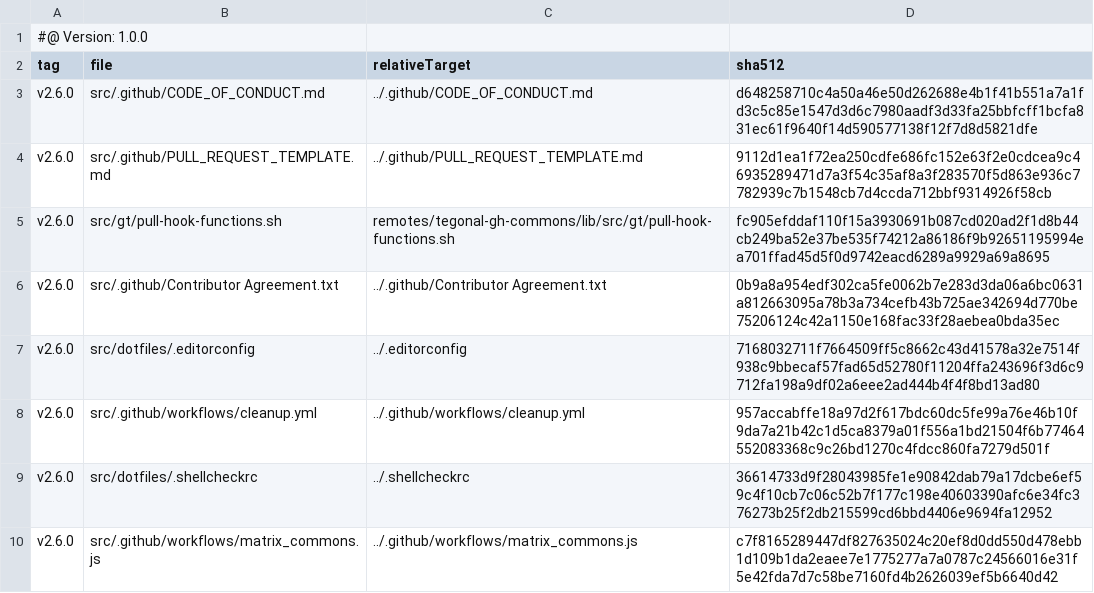
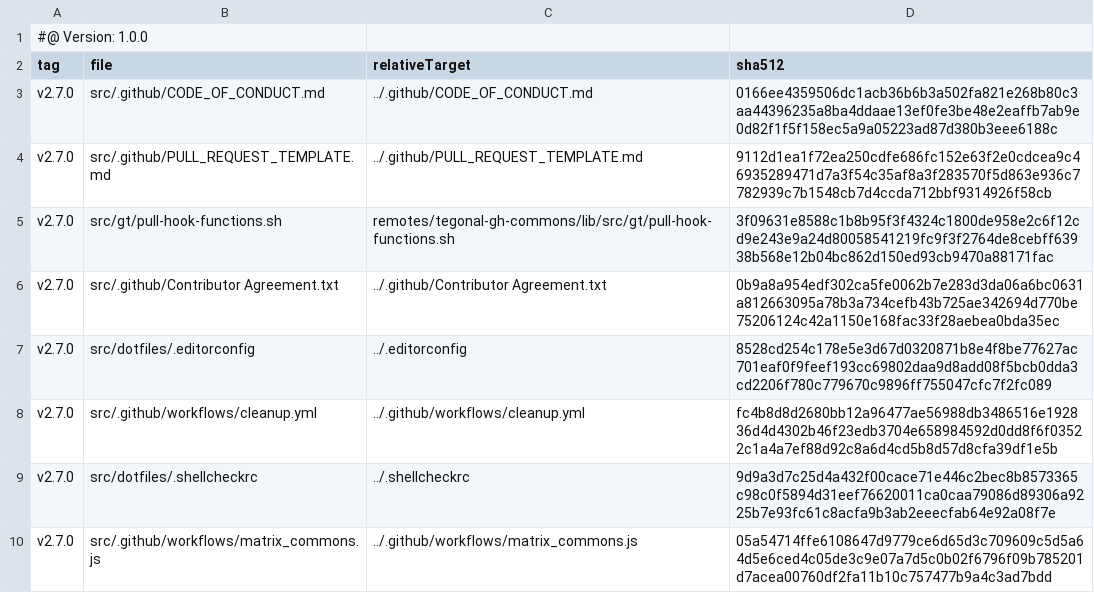
Before and after one commit to tegonal/minimalist, a TSV file: .gt/remotes/tegonal-gh-commons/pulled.tsv, drawn as a sheet.

```diff
--- a/.gt/remotes/tegonal-gh-commons/pulled.tsv
+++ b/.gt/remotes/tegonal-gh-commons/pulled.tsv
@@ -2,9 +2,9 @@
 tag	file	relativeTarget	sha512
-v2.6.0	src/.github/CODE_OF_CONDUCT.md	../.github/CODE_OF_CONDUCT.md	d648258710c4a50a46e50d262688e4b1f41b551a7a1fd3c5c85e1547d3d6c7980aadf3d33fa25bbfcff1bcfa831ec61f9640f14d590577138f12f7d8d5821dfe
-v2.6.0	src/.github/PULL_REQUEST_TEMPLATE.md	../.github/PULL_REQUEST_TEMPLATE.md	9112d1ea1f72ea250cdfe686fc152e63f2e0cdcea9c46935289471d7a3f54c35af8a3f283570f5d863e936c7782939c7b1548cb7d4ccda712bbf9314926f58cb
-v2.6.0	src/gt/pull-hook-functions.sh	remotes/tegonal-gh-commons/lib/src/gt/pull-hook-functions.sh	fc905efddaf110f15a3930691b087cd020ad2f1d8b44cb249ba52e37be535f74212a86186f9b92651195994ea701ffad45d5f0d9742eacd6289a9929a69a8695
-v2.6.0	src/.github/Contributor Agreement.txt	../.github/Contributor Agreement.txt	0b9a8a954edf302ca5fe0062b7e283d3da06a6bc0631a812663095a78b3a734cefb43b725ae342694d770be75206124c42a1150e168fac33f28aebea0bda35ec
-v2.6.0	src/dotfiles/.editorconfig	../.editorconfig	7168032711f7664509ff5c8662c43d41578a32e7514f938c9bbecaf57fad65d52780f11204ffa243696f3d6c9712fa198a9df02a6eee2ad444b4f4f8bd13ad80
-v2.6.0	src/.github/workflows/cleanup.yml	../.github/workflows/cleanup.yml	957accabffe18a97d2f617bdc60dc5fe99a76e46b10f9da7a21b42c1d5ca8379a01f556a1bd21504f6b77464552083368c9c26bd1270c4fdcc860fa7279d501f
-v2.6.0	src/dotfiles/.shellcheckrc	../.shellcheckrc	36614733d9f28043985fe1e90842dab79a17dcbe6ef59c4f10cb7c06c52b7f177c198e40603390afc6e34fc376273b25f2db215599cd6bbd4406e9694fa12952
-v2.6.0	src/.github/workflows/matrix_commons.js	../.github/workflows/matrix_commons.js	c7f8165289447df827635024c20ef8d0dd550d478ebb1d109b1da2eaee7e1775277a7a0787c24566016e31f5e42fda7d7c58be7160fd4b2626039ef5b6640d42
+v2.7.0	src/.github/CODE_OF_CONDUCT.md	../.github/CODE_OF_CONDUCT.md	0166ee4359506dc1acb36b6b3a502fa821e268b80c3aa44396235a8ba4ddaae13ef0fe3be48e2eaffb7ab9e0d82f1f5f158ec5a9a05223ad87d380b3eee6188c
+v2.7.0	src/.github/PULL_REQUEST_TEMPLATE.md	../.github/PULL_REQUEST_TEMPLATE.md	9112d1ea1f72ea250cdfe686fc152e63f2e0cdcea9c46935289471d7a3f54c35af8a3f283570f5d863e936c7782939c7b1548cb7d4ccda712bbf9314926f58cb
+v2.7.0	src/gt/pull-hook-functions.sh	remotes/tegonal-gh-commons/lib/src/gt/pull-hook-functions.sh	3f09631e8588c1b8b95f3f4324c1800de958e2c6f12cd9e243e9a24d80058541219fc9f3f2764de8cebff63938b568e12b04bc862d150ed93cb9470a88171fac
+v2.7.0	src/.github/Contributor Agreement.txt	../.github/Contributor Agreement.txt	0b9a8a954edf302ca5fe0062b7e283d3da06a6bc0631a812663095a78b3a734cefb43b725ae342694d770be75206124c42a1150e168fac33f28aebea0bda35ec
+v2.7.0	src/dotfiles/.editorconfig	../.editorconfig	8528cd254c178e5e3d67d0320871b8e4f8be77627ac701eaf0f9feef193cc69802daa9d8add08f5bcb0dda3cd2206f780c779670c9896ff755047cfc7f2fc089
+v2.7.0	src/.github/workflows/cleanup.yml	../.github/workflows/cleanup.yml	fc4b8d8d2680bb12a96477ae56988db3486516e192836d4d4302b46f23edb3704e658984592d0dd8f6f03522c1a4a7ef88d92c8a6d4cd5b8d57d8cfa39df1e5b
+v2.7.0	src/dotfiles/.shellcheckrc	../.shellcheckrc	9d9a3d7c25d4a432f00cace71e446c2bec8b8573365c98c0f5894d31eef76620011ca0caa79086d89306a9225b7e93fc61c8acfa9b3ab2eeecfab64e92a08f7e
+v2.7.0	src/.github/workflows/matrix_commons.js	../.github/workflows/matrix_commons.js	05a54714ffe6108647d9779ce6d65d3c709609c5d5a64d5e6ced4c05de3c9e07a7d5c0b02f6796f09b785201d7acea00760df2fa11b10c757477b9a4c3ad7bdd
```
Also changed, not shown: 6 other files.
